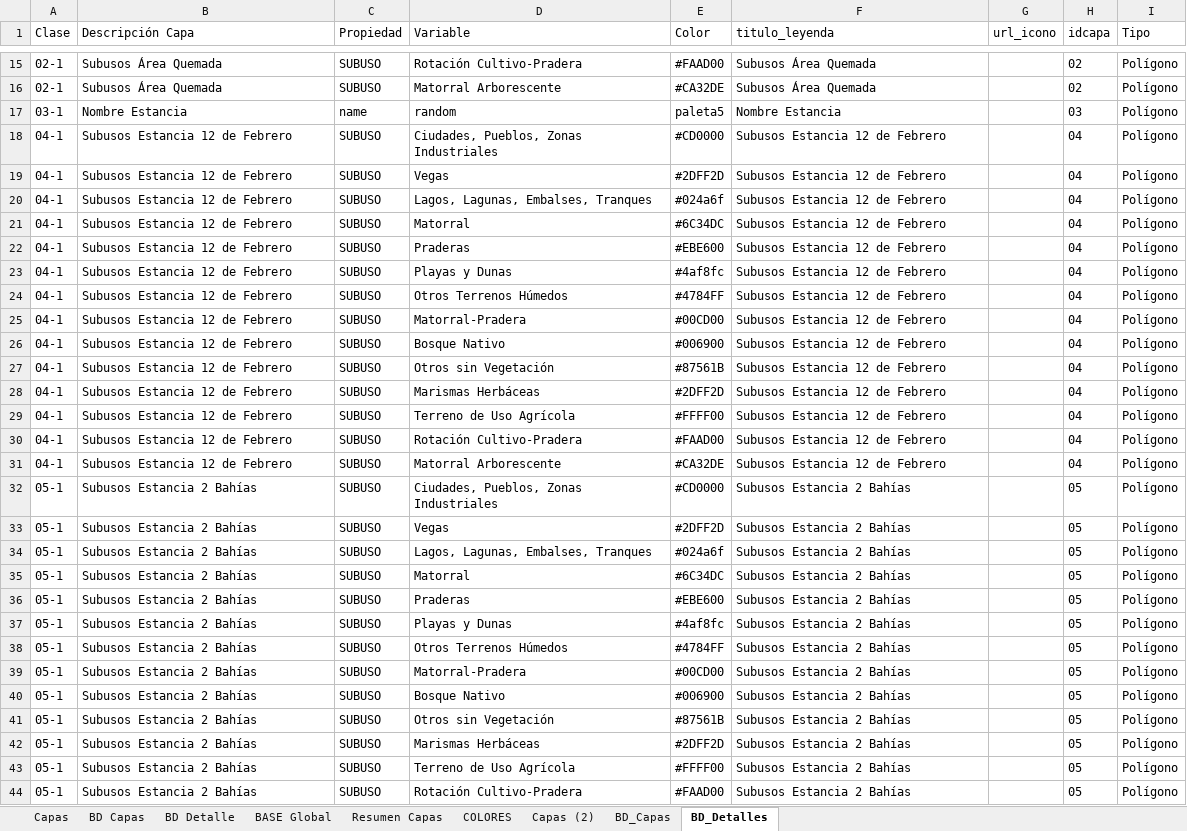
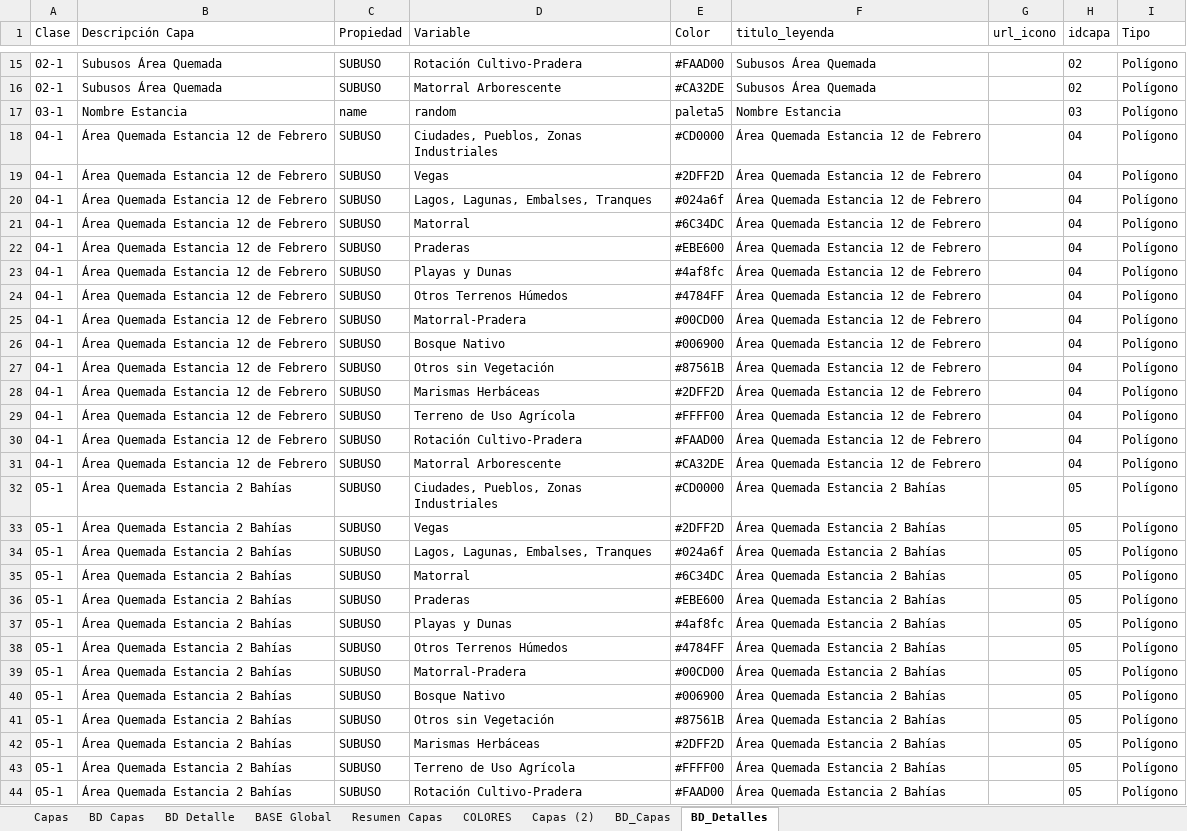
Before and after one commit to Sud-Austral/MAPA_RELEASE, an Excel workbook: origenes/Modelo Mapas Punta Arenas.xlsx, sheet BD_Detalles, drawn as a sheet; only a part is shown, gaps mark what is left out; values as stored, in another font and other column widths than the file's, no borders; table styles not drawn; the diff covers the shown part only; the diff names each change by its address in the sheet, - before the commit and + after, or states it on an @@ line.

```diff
--- a/origenes/Modelo Mapas Punta Arenas.xlsx (sheet BD_Detalles)
+++ b/origenes/Modelo Mapas Punta Arenas.xlsx (sheet BD_Detalles)
-B18:B31 (Descripción Capa): Subusos Estancia 12 de Febrero
+B18:B31 (Descripción Capa): Área Quemada Estancia 12 de Febrero
-F18:F31 (titulo_leyenda): Subusos Estancia 12 de Febrero
+F18:F31 (titulo_leyenda): Área Quemada Estancia 12 de Febrero
-B32:B44 (Descripción Capa): Subusos Estancia 2 Bahías
+B32:B44 (Descripción Capa): Área Quemada Estancia 2 Bahías
-F32:F44 (titulo_leyenda): Subusos Estancia 2 Bahías
+F32:F44 (titulo_leyenda): Área Quemada Estancia 2 Bahías
```
Also changed, not shown: 30 edited cells elsewhere in this sheet, sheet BASE Global, sheet BD Detalle, sheet Resumen Capas, sheet BD_Capas, sheet BD Capas.
